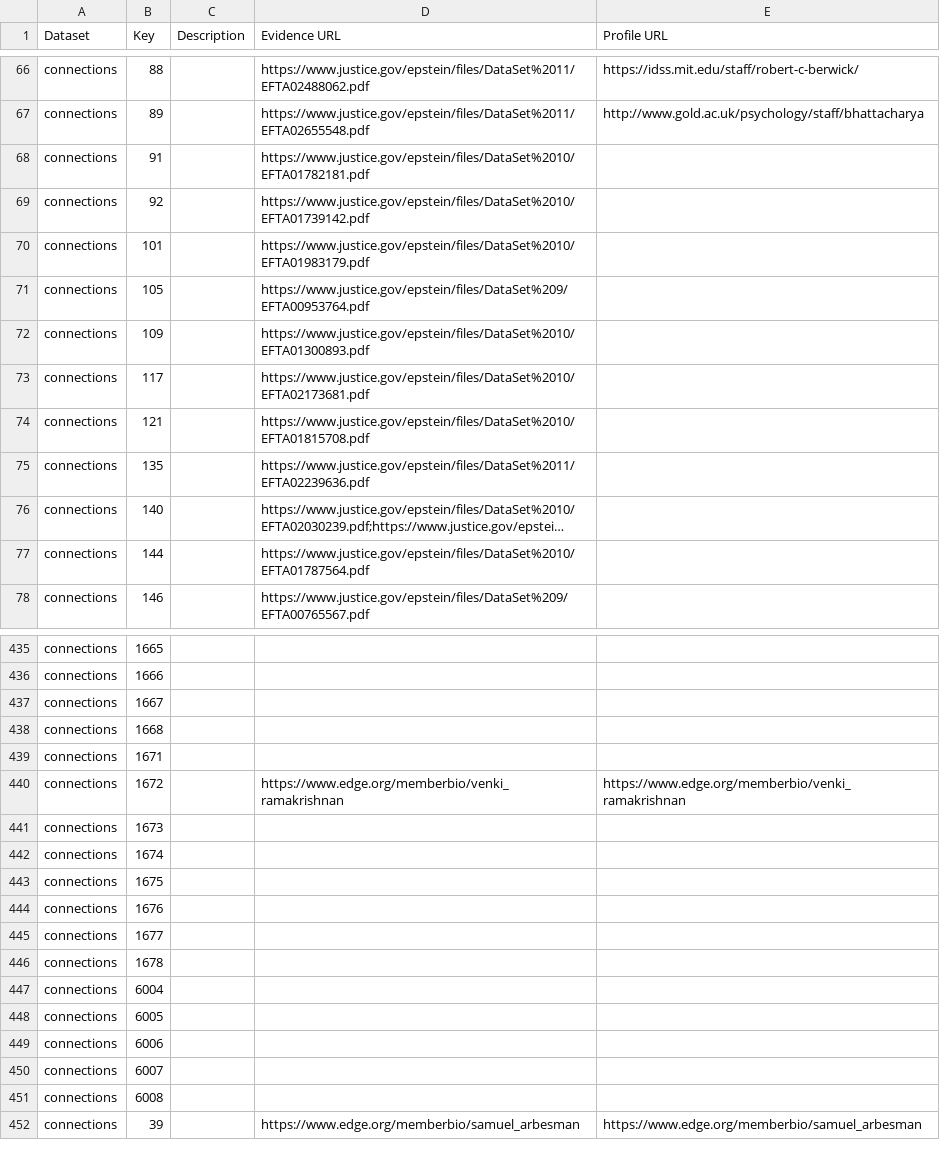
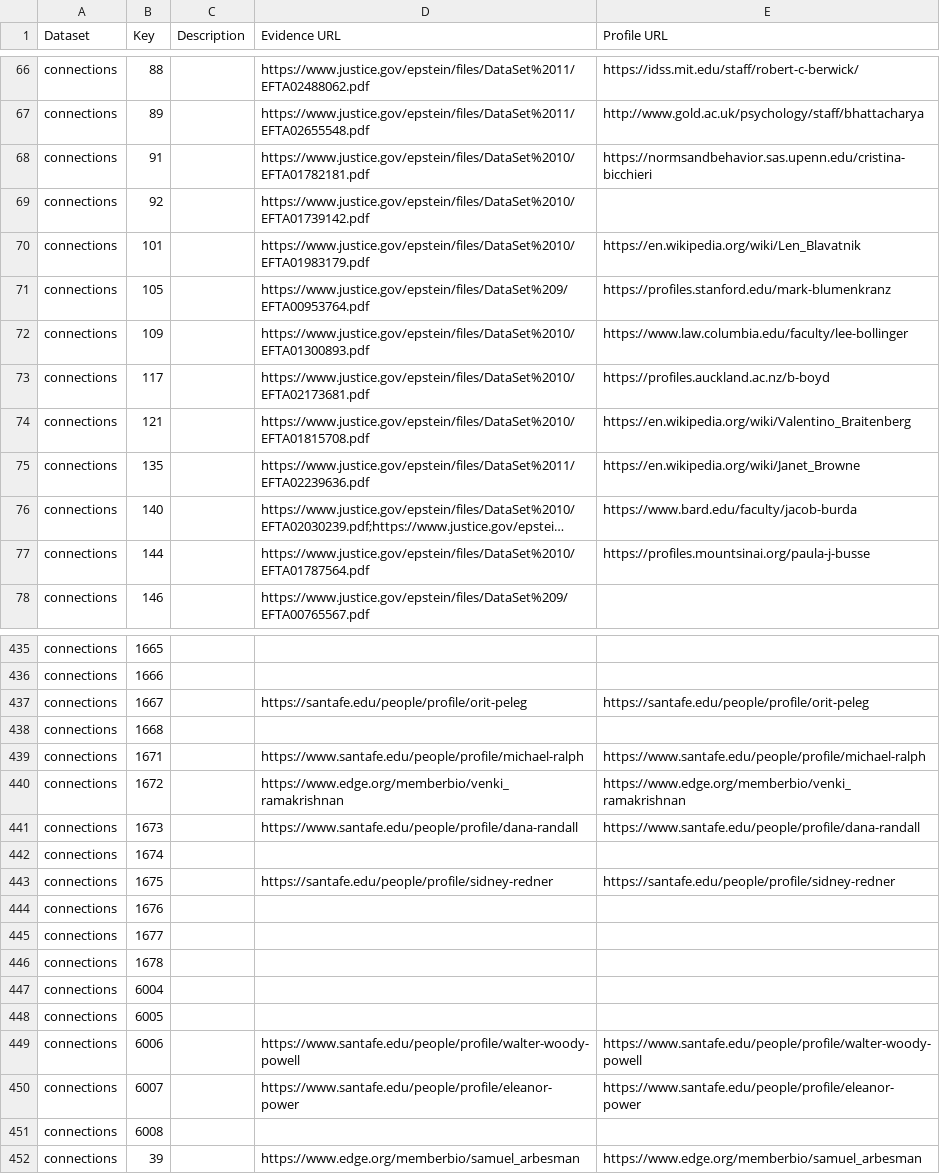
Before and after one commit to Ringy-Bell/Epstein_Universities, a CSV file: data/people_metadata.csv, drawn as a sheet; only a part is shown, gaps mark what is left out; long unchanged cells end in …; the diff covers the shown part only; the diff names each change by its address in the sheet, - before the commit and + after, or states it on an @@ line.

```diff
--- a/data/people_metadata.csv
+++ b/data/people_metadata.csv
-E68 (Profile URL): (empty)
+E68 (Profile URL): https://normsandbehavior.sas.upenn.edu/cristina-bicchieri
-E70 (Profile URL): (empty)
+E70 (Profile URL): https://en.wikipedia.org/wiki/Len_Blavatnik
-E71 (Profile URL): (empty)
+E71 (Profile URL): https://profiles.stanford.edu/mark-blumenkranz
-E72 (Profile URL): (empty)
+E72 (Profile URL): https://www.law.columbia.edu/faculty/lee-bollinger
-E73 (Profile URL): (empty)
+E73 (Profile URL): https://profiles.auckland.ac.nz/b-boyd
-E74 (Profile URL): (empty)
+E74 (Profile URL): https://en.wikipedia.org/wiki/Valentino_Braitenberg
-E75 (Profile URL): (empty)
+E75 (Profile URL): https://en.wikipedia.org/wiki/Janet_Browne
-E76 (Profile URL): (empty)
+E76 (Profile URL): https://www.bard.edu/faculty/jacob-burda
-E77 (Profile URL): (empty)
+E77 (Profile URL): https://profiles.mountsinai.org/paula-j-busse
-D437 (Evidence URL): (empty)
+D437 (Evidence URL): https://santafe.edu/people/profile/orit-peleg
-E437 (Profile URL): (empty)
+E437 (Profile URL): https://santafe.edu/people/profile/orit-peleg
-D439 (Evidence URL): (empty)
+D439 (Evidence URL): https://www.santafe.edu/people/profile/michael-ralph
-E439 (Profile URL): (empty)
+E439 (Profile URL): https://www.santafe.edu/people/profile/michael-ralph
-D441 (Evidence URL): (empty)
+D441 (Evidence URL): https://www.santafe.edu/people/profile/dana-randall
-E441 (Profile URL): (empty)
+E441 (Profile URL): https://www.santafe.edu/people/profile/dana-randall
-D443 (Evidence URL): (empty)
+D443 (Evidence URL): https://santafe.edu/people/profile/sidney-redner
-E443 (Profile URL): (empty)
+E443 (Profile URL): https://santafe.edu/people/profile/sidney-redner
-D449 (Evidence URL): (empty)
+D449 (Evidence URL): https://www.santafe.edu/people/profile/walter-woody-powell
-E449 (Profile URL): (empty)
+E449 (Profile URL): https://www.santafe.edu/people/profile/walter-woody-powell
-D450 (Evidence URL): (empty)
+D450 (Evidence URL): https://www.santafe.edu/people/profile/eleanor-power
-E450 (Profile URL): (empty)
+E450 (Profile URL): https://www.santafe.edu/people/profile/eleanor-power
```
Also changed, not shown: 40 added rows and 8 edited cells elsewhere in this file, data/conn_profs_ai.csv, data/universities.csv.
